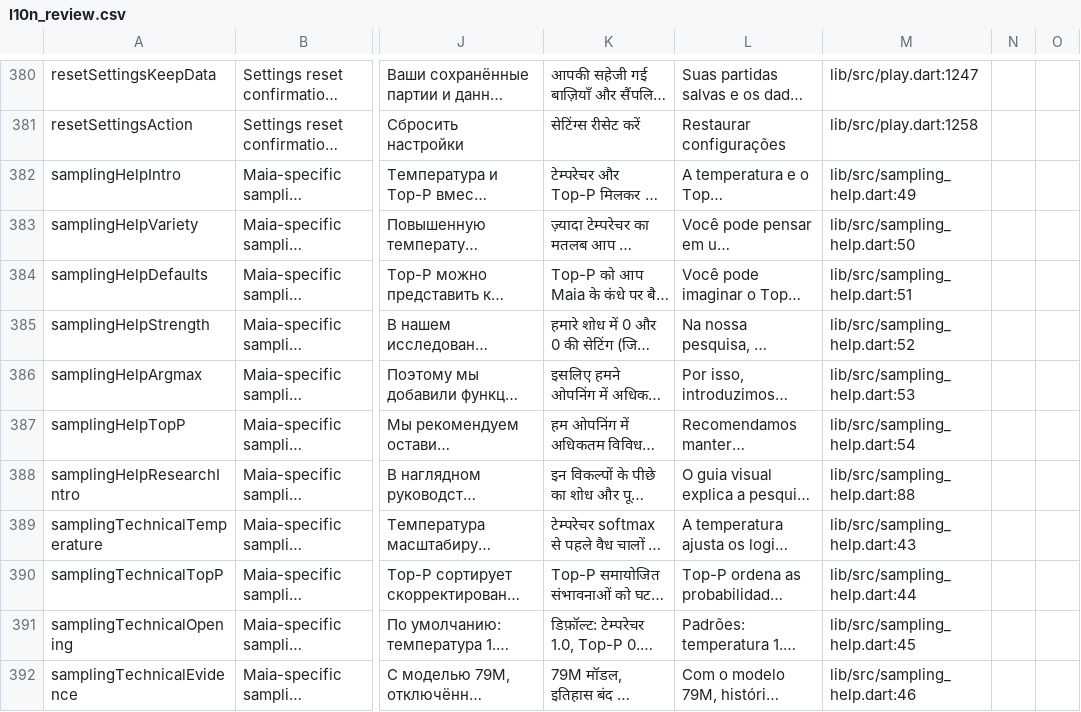
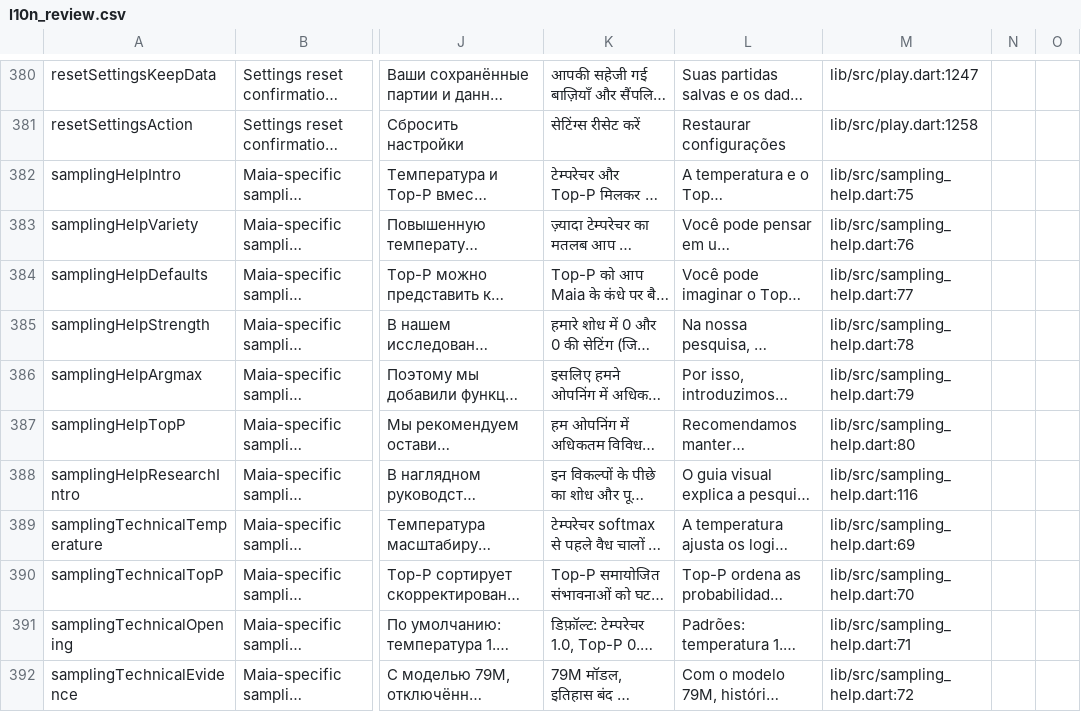
Before and after one commit to Dash1971/maia-chess-android-preview, a CSV file: docs/l10n_review.csv, drawn as a sheet; only a part is shown, gaps mark what is left out; long unchanged cells end in …; the diff covers the shown part only; the diff names each change by its address in the sheet, - before the commit and + after, or states it on an @@ line.

Commit message:
Darken pure-black panels and simplify sampling notices

```diff
--- a/docs/l10n_review.csv
+++ b/docs/l10n_review.csv
-M382: lib/src/sampling_help.dart:49
+M382: lib/src/sampling_help.dart:75
-M383: lib/src/sampling_help.dart:50
+M383: lib/src/sampling_help.dart:76
-M384: lib/src/sampling_help.dart:51
+M384: lib/src/sampling_help.dart:77
-M385: lib/src/sampling_help.dart:52
+M385: lib/src/sampling_help.dart:78
-M386: lib/src/sampling_help.dart:53
+M386: lib/src/sampling_help.dart:79
-M387: lib/src/sampling_help.dart:54
+M387: lib/src/sampling_help.dart:80
-M388: lib/src/sampling_help.dart:88
+M388: lib/src/sampling_help.dart:116
-M389: lib/src/sampling_help.dart:43
+M389: lib/src/sampling_help.dart:69
-M390: lib/src/sampling_help.dart:44
+M390: lib/src/sampling_help.dart:70
-M391: lib/src/sampling_help.dart:45
+M391: lib/src/sampling_help.dart:71
-M392: lib/src/sampling_help.dart:46
+M392: lib/src/sampling_help.dart:72
```
Also changed, not shown: 2 removed rows and 13 edited cells elsewhere in this file, 25 other files.
